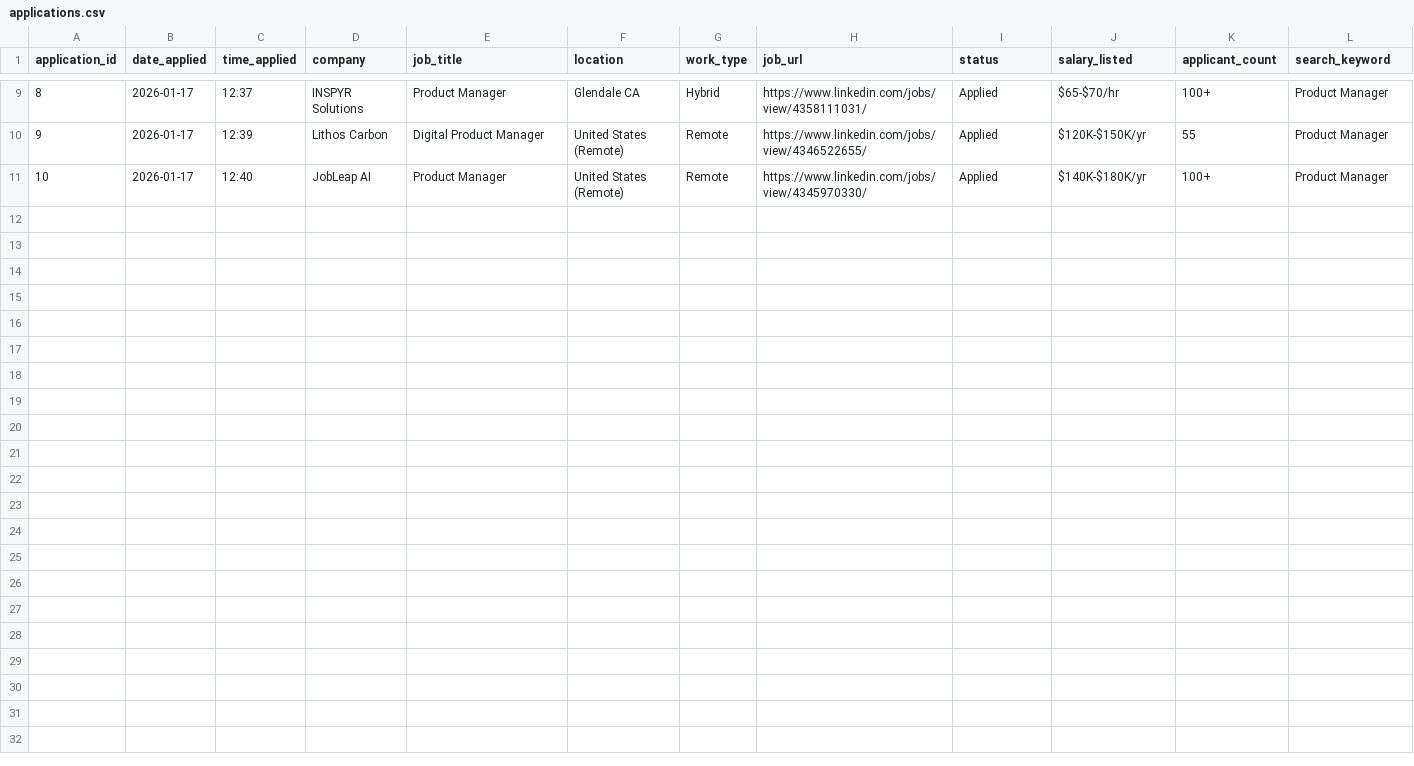
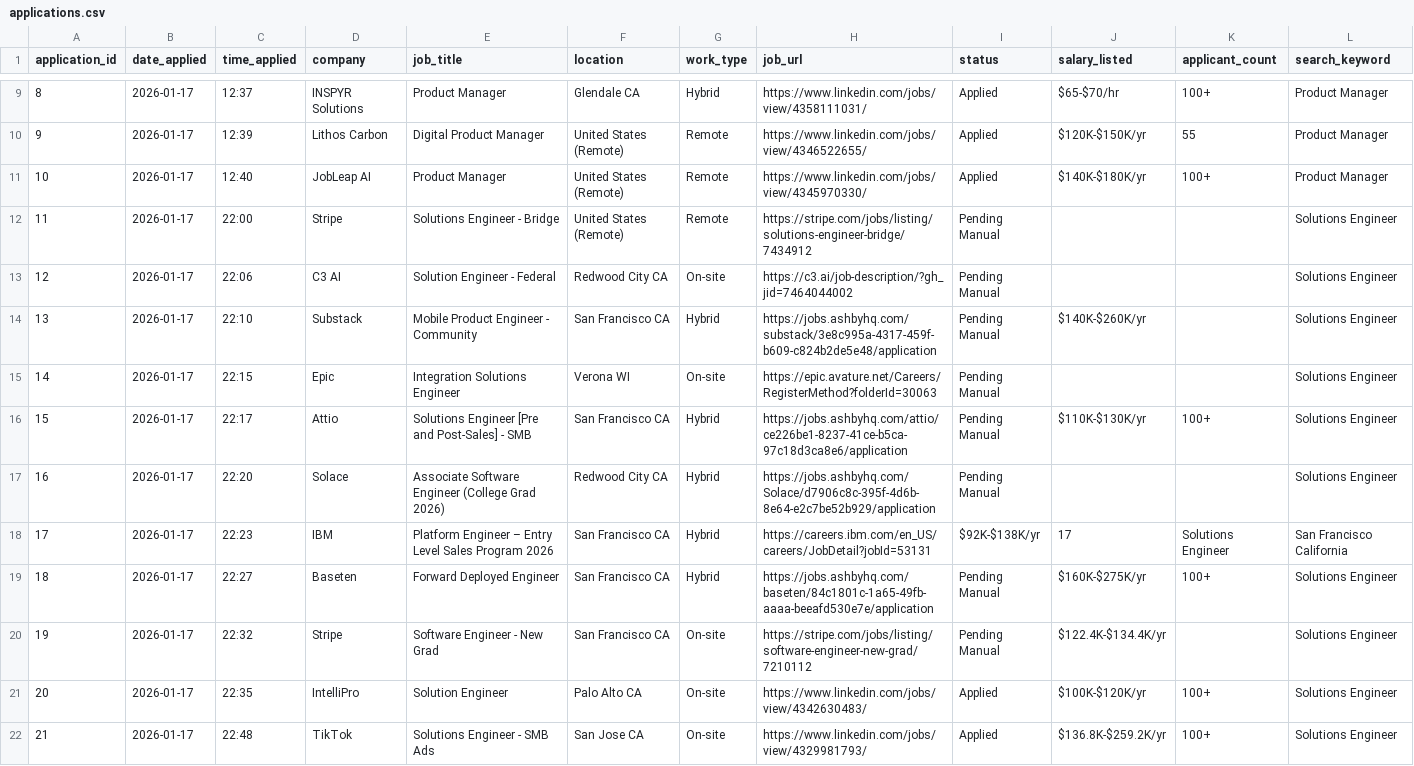
Before and after one commit to JaydenChung/Clicker, a CSV file: data/applications.csv, drawn as a sheet; only a part is shown, gaps mark what is left out; rows hold the shown columns only; the diff names each change by its address in the sheet, - before the commit and + after, or states it on an @@ line.

Commit message:
fix session storage

```diff
--- a/data/applications.csv
+++ b/data/applications.csv
+row 12: 11 | 2026-01-17 | 22:00 | Stripe | Solutions Engineer - Bridge | United States (Remote) | Remote | https://stripe.com/jobs/listing/solutions-engineer-bridge/7434912 | Pending Manual |  |  | Solutions Engineer
+row 13: 12 | 2026-01-17 | 22:06 | C3 AI | Solution Engineer - Federal | Redwood City CA | On-site | https://c3.ai/job-description/?gh_jid=7464044002 | Pending Manual |  |  | Solutions Engineer
+row 14: 13 | 2026-01-17 | 22:10 | Substack | Mobile Product Engineer - Community | San Francisco CA | Hybrid | https://jobs.ashbyhq.com/substack/3e8c995a-4317-459f-b609-c824b2de5e48/application | Pending Manual | $140K-$260K/yr |  | Solutions Engineer
+row 15: 14 | 2026-01-17 | 22:15 | Epic | Integration Solutions Engineer | Verona WI | On-site | https://epic.avature.net/Careers/RegisterMethod?folderId=30063 | Pending Manual |  |  | Solutions Engineer
+row 16: 15 | 2026-01-17 | 22:17 | Attio | Solutions Engineer [Pre and Post-Sales] - SMB | San Francisco CA | Hybrid | https://jobs.ashbyhq.com/attio/ce226be1-8237-41ce-b5ca-97c18d3ca8e6/application | Pending Manual | $110K-$130K/yr | 100+ | Solutions Engineer
+row 17: 16 | 2026-01-17 | 22:20 | Solace | Associate Software Engineer (College Grad 2026) | Redwood City CA | Hybrid | https://jobs.ashbyhq.com/Solace/d7906c8c-395f-4d6b-8e64-e2c7be52b929/application | Pending Manual |  |  | Solutions Engineer
+row 18: 17 | 2026-01-17 | 22:23 | IBM | Platform Engineer – Entry Level Sales Program 2026 | San Francisco CA | Hybrid | https://careers.ibm.com/en_US/careers/JobDetail?jobId=53131 | $92K-$138K/yr | 17 | Solutions Engineer | San Francisco California
+row 19: 18 | 2026-01-17 | 22:27 | Baseten | Forward Deployed Engineer | San Francisco CA | Hybrid | https://jobs.ashbyhq.com/baseten/84c1801c-1a65-49fb-aaaa-beeafd530e7e/application | Pending Manual | $160K-$275K/yr | 100+ | Solutions Engineer
+row 20: 19 | 2026-01-17 | 22:32 | Stripe | Software Engineer - New Grad | San Francisco CA | On-site | https://stripe.com/jobs/listing/software-engineer-new-grad/7210112 | Pending Manual | $122.4K-$134.4K/yr |  | Solutions Engineer
+row 21: 20 | 2026-01-17 | 22:35 | IntelliPro | Solution Engineer | Palo Alto CA | On-site | https://www.linkedin.com/jobs/view/4342630483/ | Applied | $100K-$120K/yr | 100+ | Solutions Engineer
+row 22: 21 | 2026-01-17 | 22:48 | TikTok | Solutions Engineer - SMB Ads | San Jose CA | On-site | https://www.linkedin.com/jobs/view/4329981793/ | Applied | $136.8K-$259.2K/yr | 100+ | Solutions Engineer
```
Also changed, not shown: 34 other files.
